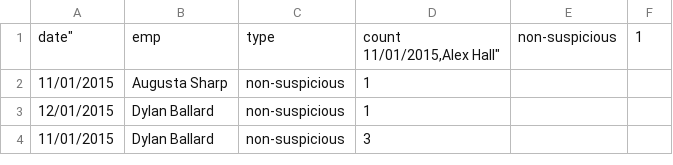
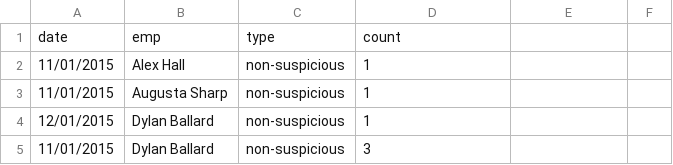
Before and after one commit to Gopikrishnapatapanchala/D3_progress, a CSV file: non_suspicious_data.csv, drawn as a sheet; only a part is shown.

Commit message:
Update non_suspicious_data.csv

```diff
--- a/non_suspicious_data.csv
+++ b/non_suspicious_data.csv
@@ -1,3 +1,3 @@
-date","emp","type","count
-11/01/2015,"Alex Hall","non-suspicious",1
+date,emp,type,count
+11/01/2015,"Alex Hall","non-suspicious",1
 11/01/2015,"Augusta Sharp","non-suspicious",1
```
